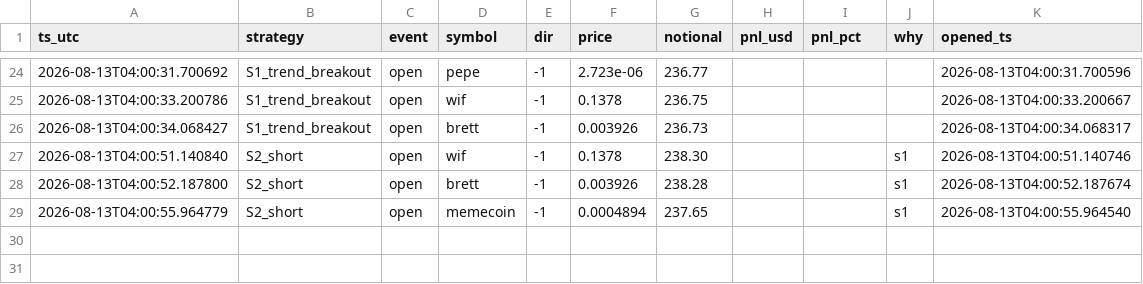
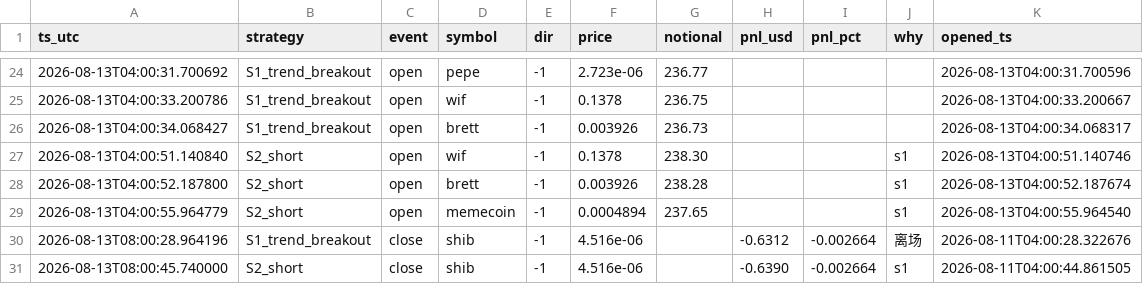
Before and after one commit to cecily626-crypto/claude-trading-bot-v1, a CSV file: shadow_trades.csv, drawn as a sheet; only a part is shown, gaps mark what is left out; the diff names each change by its address in the sheet, - before the commit and + after, or states it on an @@ line.

```diff
--- a/shadow_trades.csv
+++ b/shadow_trades.csv
+row 30: 2026-08-13T08:00:28.964196 | S1_trend_breakout | close | shib | -1 | 4.516e-06 |  | -0.6312 | -0.002664 | 离场 | 2026-08-11T04:00:28.322676
+row 31: 2026-08-13T08:00:45.740000 | S2_short | close | shib | -1 | 4.516e-06 |  | -0.6390 | -0.002664 | s1 | 2026-08-11T04:00:44.861505
```
Also changed, not shown: 4 other files.
